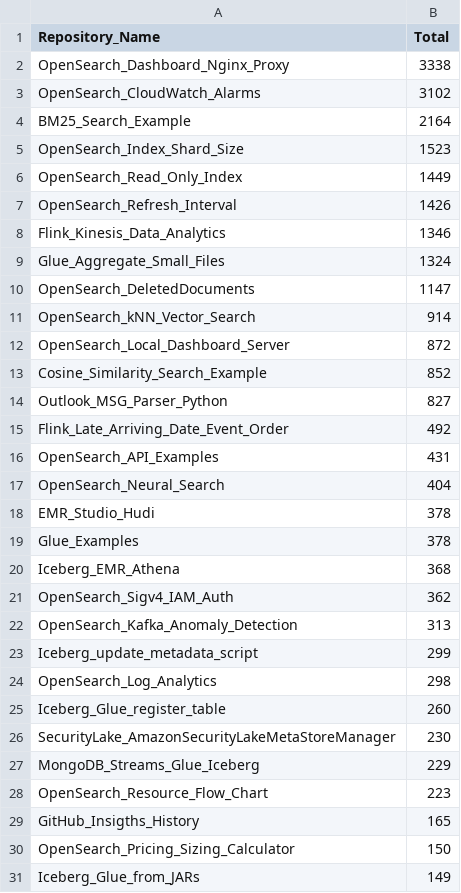
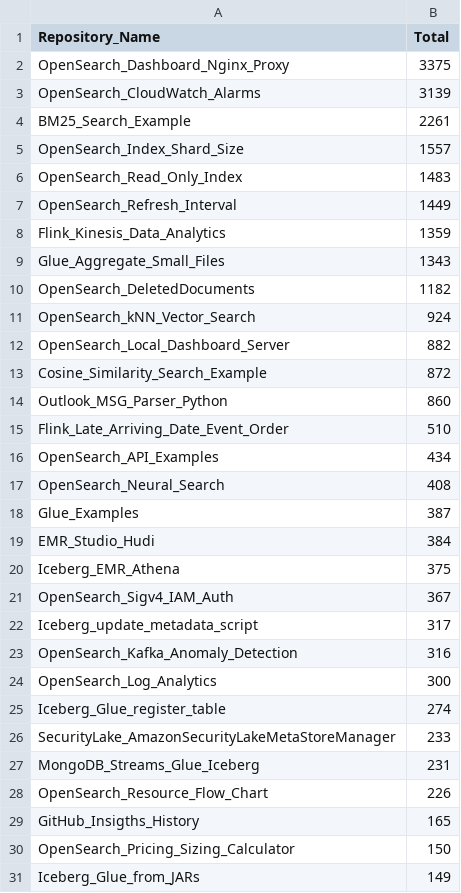
Before and after one commit to ev2900/GitHub_Insigths_History, a CSV file: Metric_Collection/Aggregated_Metric_Data/agg_unique_visits.csv, drawn as a sheet; only a part is shown; the diff covers the shown part only.

```diff
--- a/Metric_Collection/Aggregated_Metric_Data/agg_unique_visits.csv
+++ b/Metric_Collection/Aggregated_Metric_Data/agg_unique_visits.csv
@@ -1,29 +1,29 @@
 Repository_Name,Total
-OpenSearch_Dashboard_Nginx_Proxy,3338
-OpenSearch_CloudWatch_Alarms,3102
-BM25_Search_Example,2164
-OpenSearch_Index_Shard_Size,1523
-OpenSearch_Read_Only_Index,1449
-OpenSearch_Refresh_Interval,1426
-Flink_Kinesis_Data_Analytics,1346
-Glue_Aggregate_Small_Files,1324
-OpenSearch_DeletedDocuments,1147
-OpenSearch_kNN_Vector_Search,914
-OpenSearch_Local_Dashboard_Server,872
-Cosine_Similarity_Search_Example,852
-Outlook_MSG_Parser_Python,827
-Flink_Late_Arriving_Date_Event_Order,492
-OpenSearch_API_Examples,431
-OpenSearch_Neural_Search,404
-EMR_Studio_Hudi,378
-Glue_Examples,378
-Iceberg_EMR_Athena,368
-OpenSearch_Sigv4_IAM_Auth,362
-OpenSearch_Kafka_Anomaly_Detection,313
-Iceberg_update_metadata_script,299
-OpenSearch_Log_Analytics,298
-Iceberg_Glue_register_table,260
-SecurityLake_AmazonSecurityLakeMetaStoreManager,230
-MongoDB_Streams_Glue_Iceberg,229
-OpenSearch_Resource_Flow_Chart,223
+OpenSearch_Dashboard_Nginx_Proxy,3375
+OpenSearch_CloudWatch_Alarms,3139
+BM25_Search_Example,2261
+OpenSearch_Index_Shard_Size,1557
+OpenSearch_Read_Only_Index,1483
+OpenSearch_Refresh_Interval,1449
+Flink_Kinesis_Data_Analytics,1359
+Glue_Aggregate_Small_Files,1343
+OpenSearch_DeletedDocuments,1182
+OpenSearch_kNN_Vector_Search,924
+OpenSearch_Local_Dashboard_Server,882
+Cosine_Similarity_Search_Example,872
+Outlook_MSG_Parser_Python,860
+Flink_Late_Arriving_Date_Event_Order,510
+OpenSearch_API_Examples,434
+OpenSearch_Neural_Search,408
+Glue_Examples,387
+EMR_Studio_Hudi,384
+Iceberg_EMR_Athena,375
+OpenSearch_Sigv4_IAM_Auth,367
+Iceberg_update_metadata_script,317
+OpenSearch_Kafka_Anomaly_Detection,316
+OpenSearch_Log_Analytics,300
+Iceberg_Glue_register_table,274
+SecurityLake_AmazonSecurityLakeMetaStoreManager,233
+MongoDB_Streams_Glue_Iceberg,231
+OpenSearch_Resource_Flow_Chart,226
 GitHub_Insigths_History,165
```
Also changed, not shown: 4 added rows, 4 removed rows and 8 edited cells elsewhere in this file, Metric_Collection/Aggregated_Metric_Data/agg_views.csv, Metric_Collection/Metric_Data/unique_visits.csv, 2 other files.
